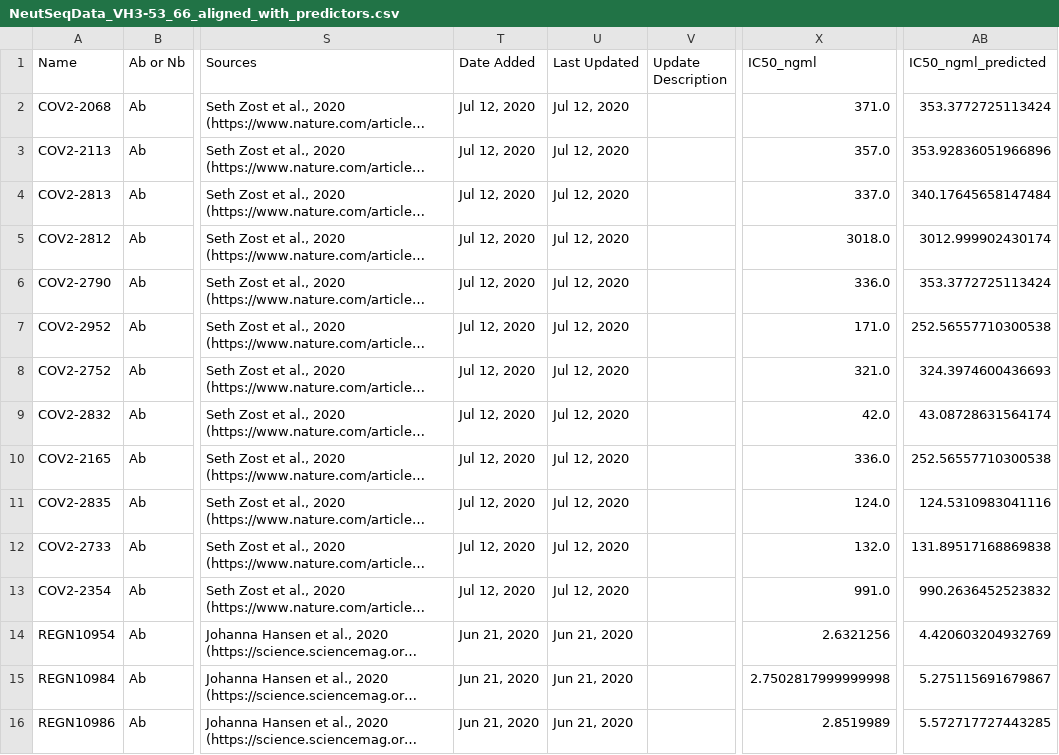
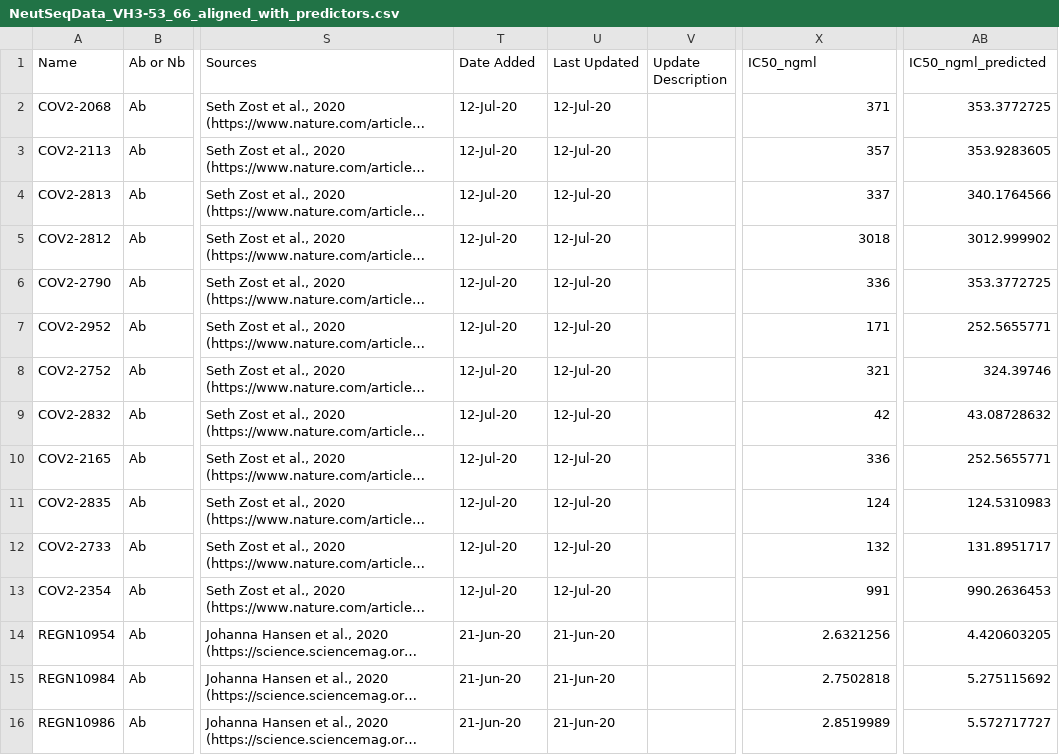
Before and after one commit to vdjonsson/abopt, a CSV file: data/estimator/NeutSeqData_VH3-53_66_aligned_with_predictors.csv, drawn as a sheet; only a part is shown, gaps mark what is left out; long unchanged cells end in …; the diff covers the shown part only; the diff names each change by its address in the sheet, - before the commit and + after, or states it on an @@ line.

```diff
--- a/data/estimator/NeutSeqData_VH3-53_66_aligned_with_predictors.csv
+++ b/data/estimator/NeutSeqData_VH3-53_66_aligned_with_predictors.csv
-T2:T13 (Date Added): Jul 12, 2020
+T2:T13 (Date Added): 12-Jul-20
-U2:U13 (Last Updated): Jul 12, 2020
+U2:U13 (Last Updated): 12-Jul-20
-X2 (IC50_ngml): 371.0
+X2 (IC50_ngml): 371
-AB2 (IC50_ngml_predicted): 353.3772725113424
+AB2 (IC50_ngml_predicted): 353.3772725
-X3 (IC50_ngml): 357.0
+X3 (IC50_ngml): 357
-AB3 (IC50_ngml_predicted): 353.92836051966896
+AB3 (IC50_ngml_predicted): 353.9283605
-X4 (IC50_ngml): 337.0
+X4 (IC50_ngml): 337
-AB4 (IC50_ngml_predicted): 340.17645658147484
+AB4 (IC50_ngml_predicted): 340.1764566
-X5 (IC50_ngml): 3018.0
+X5 (IC50_ngml): 3018
-AB5 (IC50_ngml_predicted): 3012.999902430174
+AB5 (IC50_ngml_predicted): 3012.999902
-X6 (IC50_ngml): 336.0
+X6 (IC50_ngml): 336
-AB6 (IC50_ngml_predicted): 353.3772725113424
+AB6 (IC50_ngml_predicted): 353.3772725
-X7 (IC50_ngml): 171.0
+X7 (IC50_ngml): 171
-AB7 (IC50_ngml_predicted): 252.56557710300538
+AB7 (IC50_ngml_predicted): 252.5655771
-X8 (IC50_ngml): 321.0
+X8 (IC50_ngml): 321
-AB8 (IC50_ngml_predicted): 324.3974600436693
+AB8 (IC50_ngml_predicted): 324.39746
-X9 (IC50_ngml): 42.0
+X9 (IC50_ngml): 42
-AB9 (IC50_ngml_predicted): 43.08728631564174
+AB9 (IC50_ngml_predicted): 43.08728632
-X10 (IC50_ngml): 336.0
+X10 (IC50_ngml): 336
-AB10 (IC50_ngml_predicted): 252.56557710300538
+AB10 (IC50_ngml_predicted): 252.5655771
-X11 (IC50_ngml): 124.0
+X11 (IC50_ngml): 124
-AB11 (IC50_ngml_predicted): 124.5310983041116
+AB11 (IC50_ngml_predicted): 124.5310983
-X12 (IC50_ngml): 132.0
+X12 (IC50_ngml): 132
-AB12 (IC50_ngml_predicted): 131.89517168869838
+AB12 (IC50_ngml_predicted): 131.8951717
-X13 (IC50_ngml): 991.0
+X13 (IC50_ngml): 991
-AB13 (IC50_ngml_predicted): 990.2636452523832
+AB13 (IC50_ngml_predicted): 990.2636453
-T14:T16 (Date Added): Jun 21, 2020
+T14:T16 (Date Added): 21-Jun-20
-U14:U16 (Last Updated): Jun 21, 2020
+U14:U16 (Last Updated): 21-Jun-20
-AB14 (IC50_ngml_predicted): 4.420603204932769
+AB14 (IC50_ngml_predicted): 4.420603205
-X15 (IC50_ngml): 2.7502817999999998
+X15 (IC50_ngml): 2.7502818
-AB15 (IC50_ngml_predicted): 5.275115691679867
+AB15 (IC50_ngml_predicted): 5.275115692
-AB16 (IC50_ngml_predicted): 5.572717727443285
+AB16 (IC50_ngml_predicted): 5.572717727
```
Also changed, not shown: 98 edited cells elsewhere in this file, data/location/B38_locations.csv.
